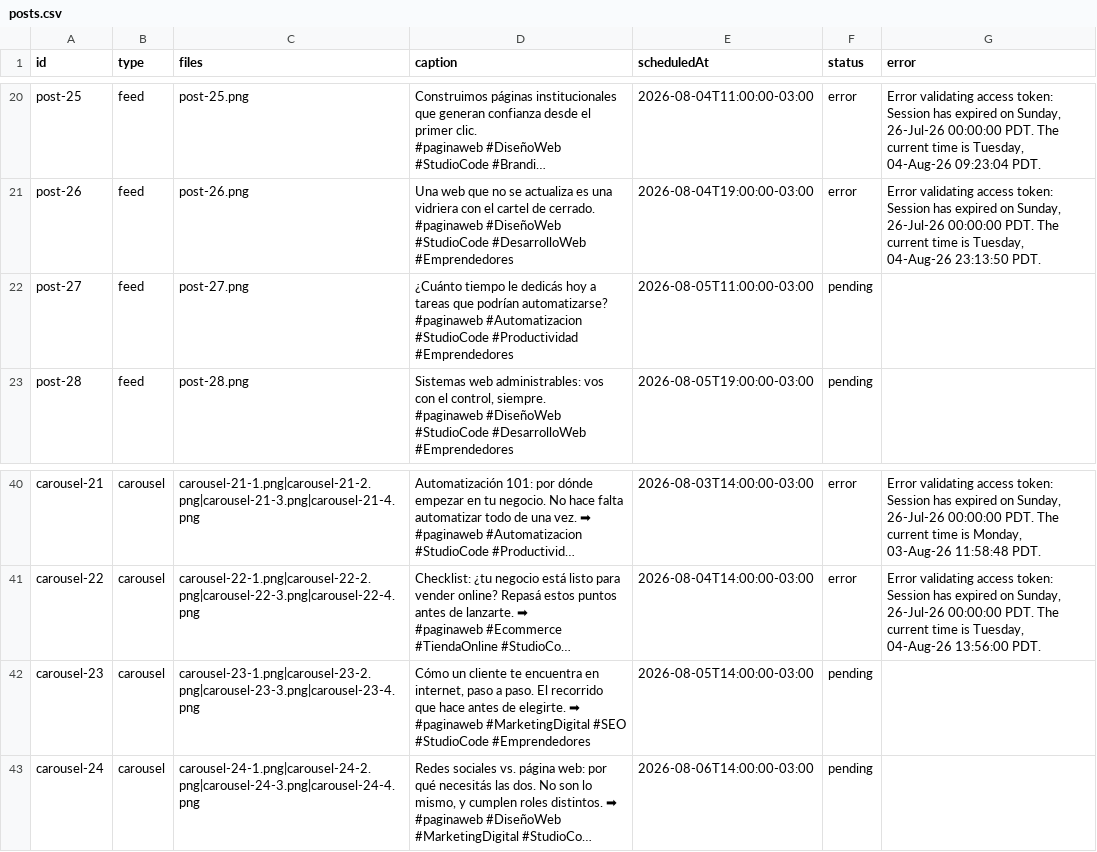
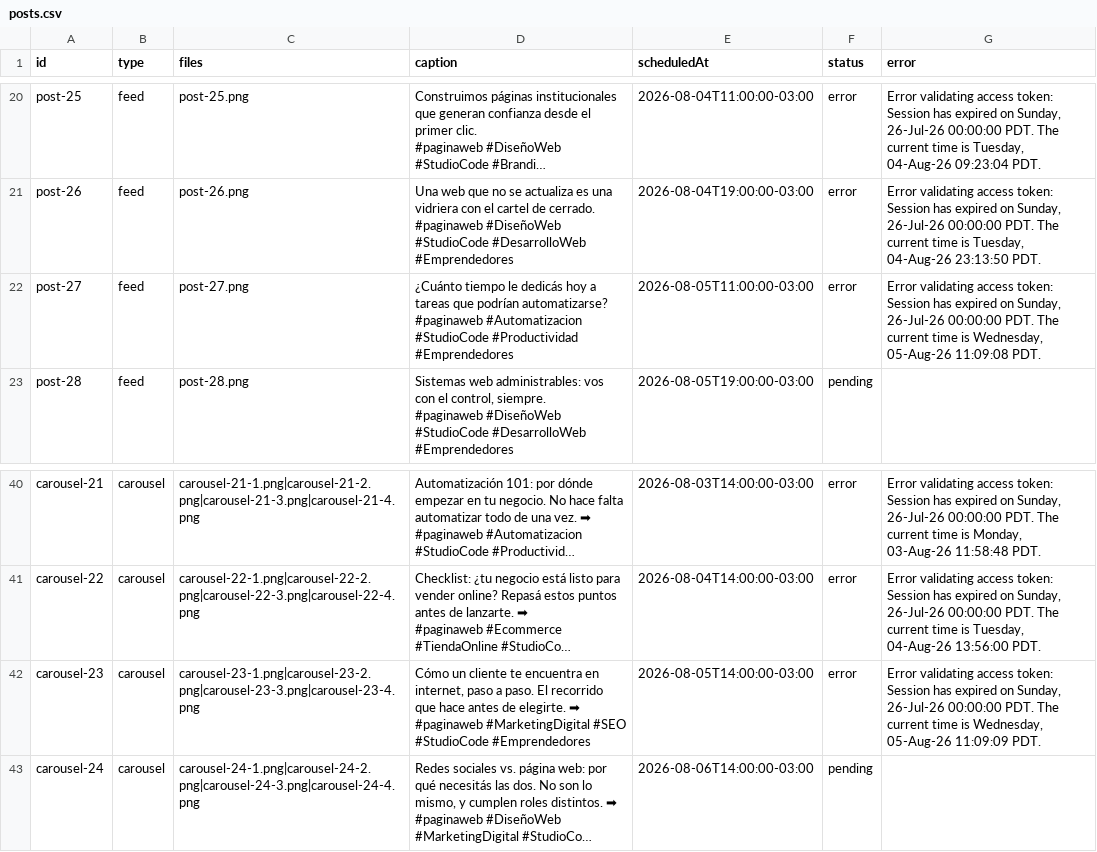
Before and after one commit to paginasweb766-source/instagram-scheduler, a CSV file: posts/posts.csv, drawn as a sheet; only a part is shown, gaps mark what is left out; long unchanged cells end in …; the diff names each change by its address in the sheet, - before the commit and + after, or states it on an @@ line.

```diff
--- a/posts/posts.csv
+++ b/posts/posts.csv
-F22 (status): pending
+F22 (status): error
-G22 (error): (empty)
+G22 (error): Error validating access token: Session has expired on Sunday, 26-Jul-26 00:00:00 PDT. The current time is Wednesday, 05-Aug-26 11:09:08 PDT.
-F42 (status): pending
+F42 (status): error
-G42 (error): (empty)
+G42 (error): Error validating access token: Session has expired on Sunday, 26-Jul-26 00:00:00 PDT. The current time is Wednesday, 05-Aug-26 11:09:09 PDT.
```
